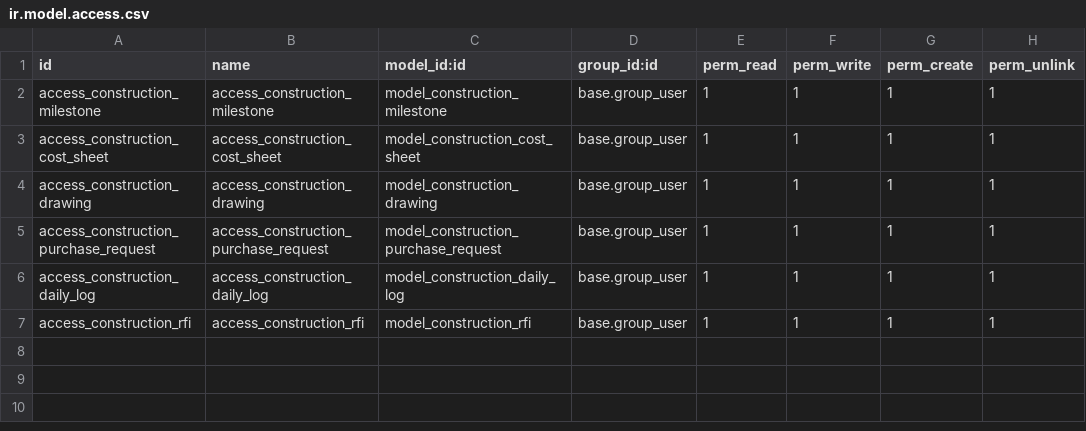
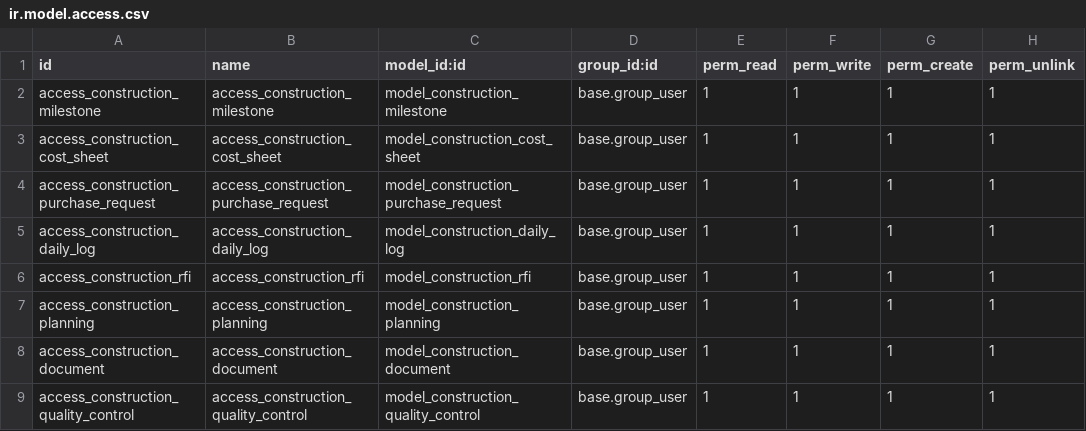
Before and after one commit to rjay1018/qx_erp_features, a CSV file: construction_management/security/ir.model.access.csv, drawn as a sheet.

```diff
--- a/construction_management/security/ir.model.access.csv
+++ b/construction_management/security/ir.model.access.csv
@@ -3,3 +3,2 @@ access_construction_milestone,access_construction_milestone,model_construction_m
 access_construction_cost_sheet,access_construction_cost_sheet,model_construction_cost_sheet,base.group_user,1,1,1,1
-access_construction_drawing,access_construction_drawing,model_construction_drawing,base.group_user,1,1,1,1
 access_construction_purchase_request,access_construction_purchase_request,model_construction_purchase_request,base.group_user,1,1,1,1
@@ -7 +6,4 @@ access_construction_daily_log,access_construction_daily_log,model_construction_d
 access_construction_rfi,access_construction_rfi,model_construction_rfi,base.group_user,1,1,1,1
+access_construction_planning,access_construction_planning,model_construction_planning,base.group_user,1,1,1,1
+access_construction_document,access_construction_document,model_construction_document,base.group_user,1,1,1,1
+access_construction_quality_control,access_construction_quality_control,model_construction_quality_control,base.group_user,1,1,1,1
```
